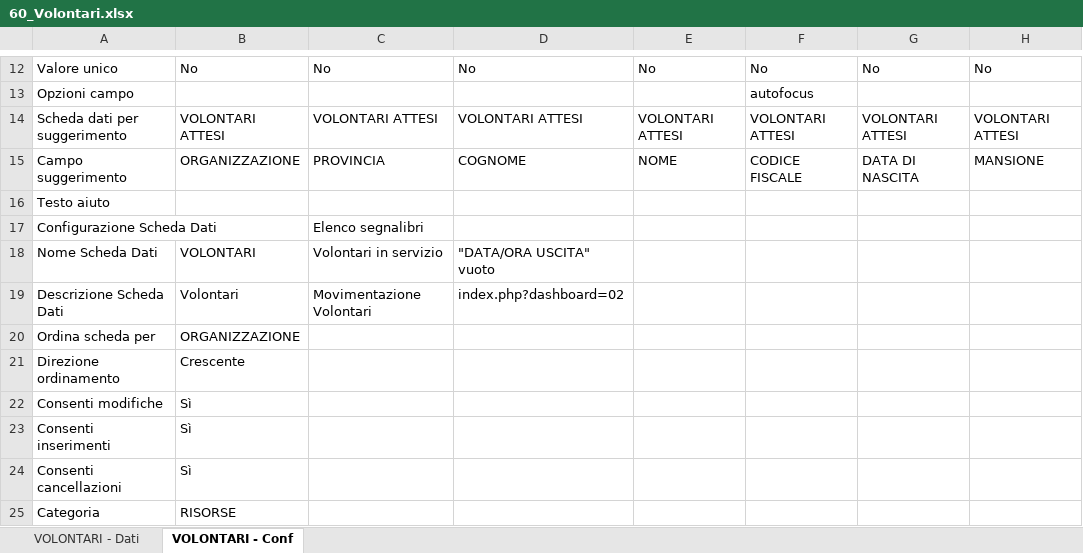
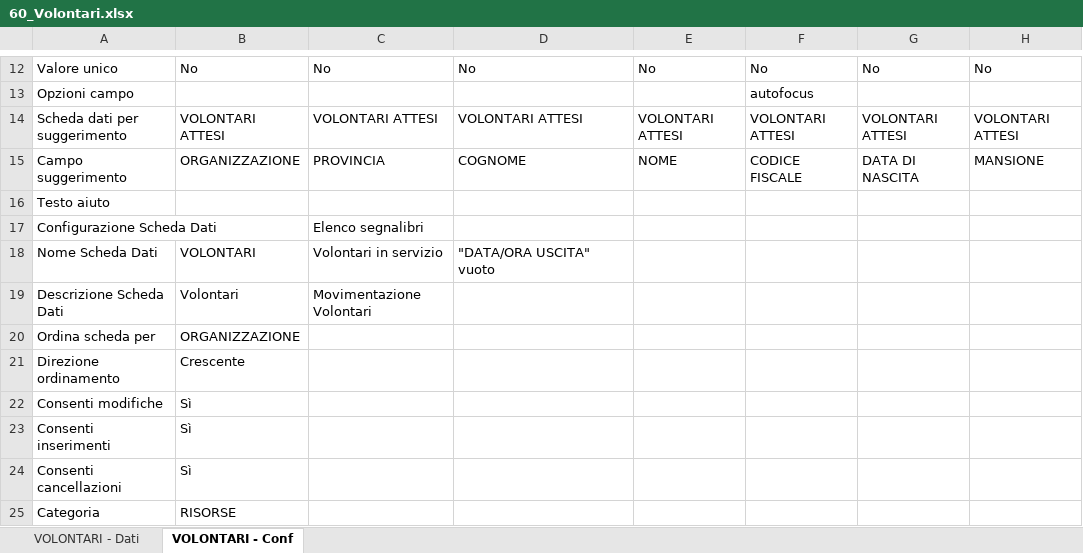
Before and after one commit to linkingtechnologies/camila-php-framework-app-plugin-segreteria-campo, an Excel workbook: tables/xls/it/60_Volontari.xlsx, sheet VOLONTARI - Conf, drawn as a sheet; only a part is shown, gaps mark what is left out; values as stored, in another font and other column widths than the file's, no borders; the diff names each change by its address in the sheet, - before the commit and + after, or states it on an @@ line.

```diff
--- a/tables/xls/it/60_Volontari.xlsx (sheet VOLONTARI - Conf)
+++ b/tables/xls/it/60_Volontari.xlsx (sheet VOLONTARI - Conf)
-D19: index.php?dashboard=02
+D19: (empty)
```
Also changed, not shown: tables/xls/it/61_Mezzi.xlsx, tables/xls/it/62_Attrezzature.xlsx.
